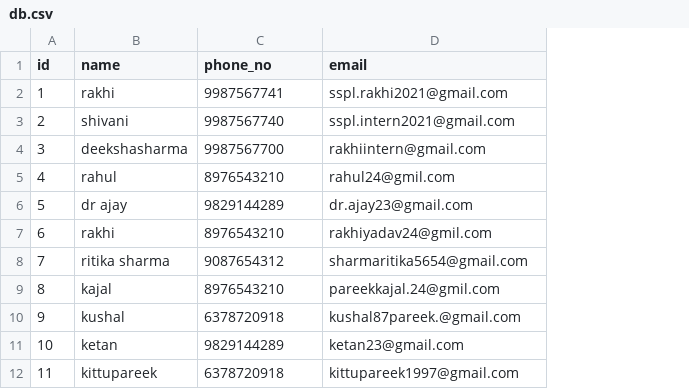
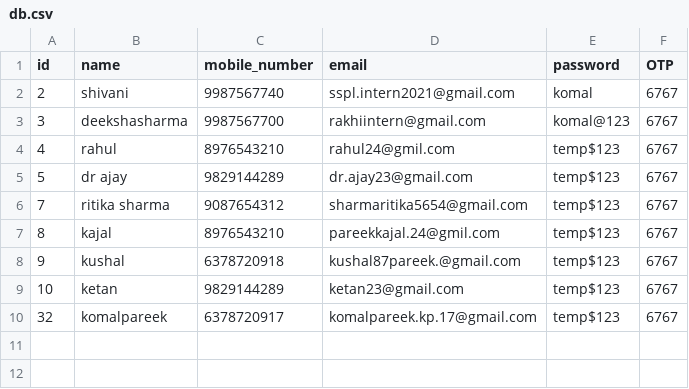
Before and after one commit to manojmeena1988/mshare, a CSV file: code/db.csv, drawn as a sheet; removed rows and columns are numbered as before the commit, all else as after; the diff names each change by its address in the sheet, - before the commit and + after, or states it on an @@ line.

```diff
--- a/code/db.csv
+++ b/code/db.csv
+column E (password), rows 2-9: komal | komal@123 | temp$123 | temp$123 | temp$123 | temp$123 | temp$123 | temp$123
+column F (OTP), rows 2-9: all 6767
-C1: phone_no
+C1: mobile_number
-row 2: 1 | rakhi | 9987567741 | sspl.rakhi2021@gmail.com
-row 7: 6 | rakhi | 8976543210 | rakhiyadav24@gmil.com
-row 12: 11 | kittupareek | 6378720918 | kittupareek1997@gmail.com
+row 10: 32 | komalpareek | 6378720917 | komalpareek.kp.17@gmail.com | temp$123 | 6767
```
Also changed, not shown: 7 other files.
